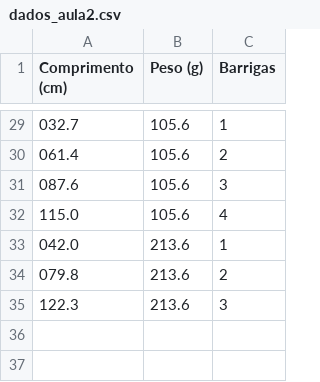
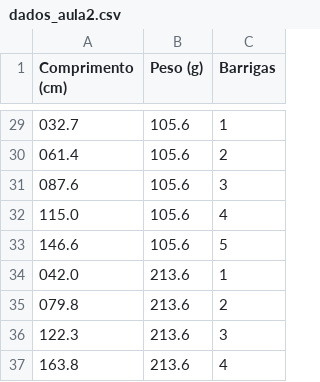
Before and after one commit to tiagodalloca/f229, a CSV file: experimento 2/dados_aula2.csv, drawn as a sheet; only a part is shown, gaps mark what is left out; the diff names each change by its address in the sheet, - before the commit and + after, or states it on an @@ line.

Commit message:
Tava faltando duas linhas de dados tiagao

```diff
--- a/experimento 2/dados_aula2.csv
+++ b/experimento 2/dados_aula2.csv
+row 33: 146.6 | 105.6 | 5
+row 37: 163.8 | 213.6 | 4
```
